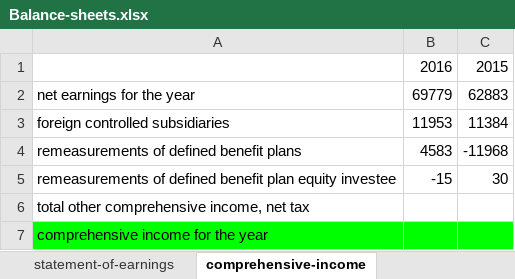
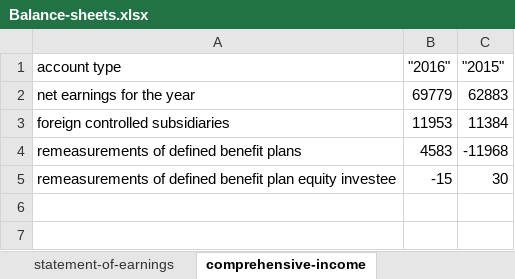
Before and after one commit to PythonCoderUnicorn/FinancialAccounting, an Excel workbook: data/Balance-sheets.xlsx, sheet comprehensive-income, drawn as a sheet; values as stored, in another font and other column widths than the file's, no borders; charts and pictures not drawn; removed rows and columns are numbered as before the commit, all else as after; the diff names each change by its address in the sheet, - before the commit and + after, or states it on an @@ line.

```diff
--- a/data/Balance-sheets.xlsx (sheet comprehensive-income)
+++ b/data/Balance-sheets.xlsx (sheet comprehensive-income)
-row 1:  | 2016 | 2015
+row 1: account type | "2016" | "2015"
-row 6: total other comprehensive income, net tax
-row 7: comprehensive income for the year
```
Also changed, not shown: sheet statement-of-earnings, sheet cash-flows, sheet balancedsheet, sheet shareholder-equity, 5 other files.
